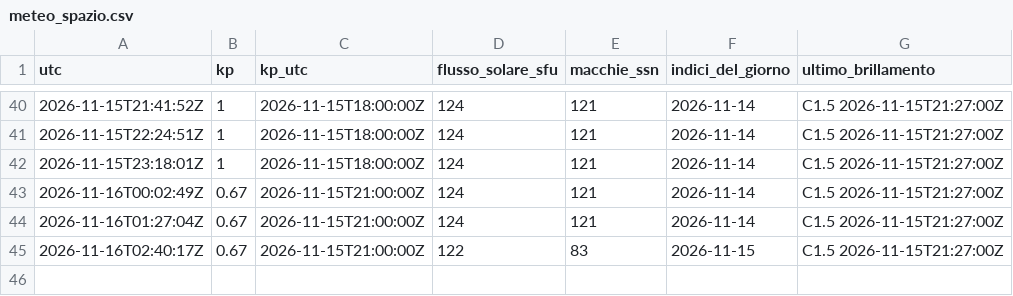
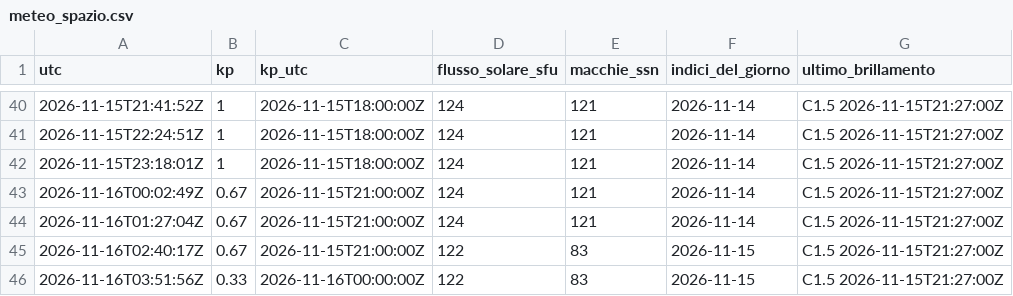
Before and after one commit to altolazio/propagazione_HF, a CSV file: 2026-11/meteo_spazio.csv, drawn as a sheet; only a part is shown, gaps mark what is left out.

```diff
--- a/2026-11/meteo_spazio.csv
+++ b/2026-11/meteo_spazio.csv
@@ -45 +45,2 @@ utc,kp,kp_utc,flusso_solare_sfu,macchie_ssn,indici_del_giorno,ultimo_brillamento
 2026-11-16T02:40:17Z,0.67,2026-11-15T21:00:00Z,122,83,2026-11-15,C1.5 2026-11-15T21:27:00Z
+2026-11-16T03:51:56Z,0.33,2026-11-16T00:00:00Z,122,83,2026-11-15,C1.5 2026-11-15T21:27:00Z
```
Also changed, not shown: 2026-11/bande.csv, 2026-11/misure.csv, 5 other files.
